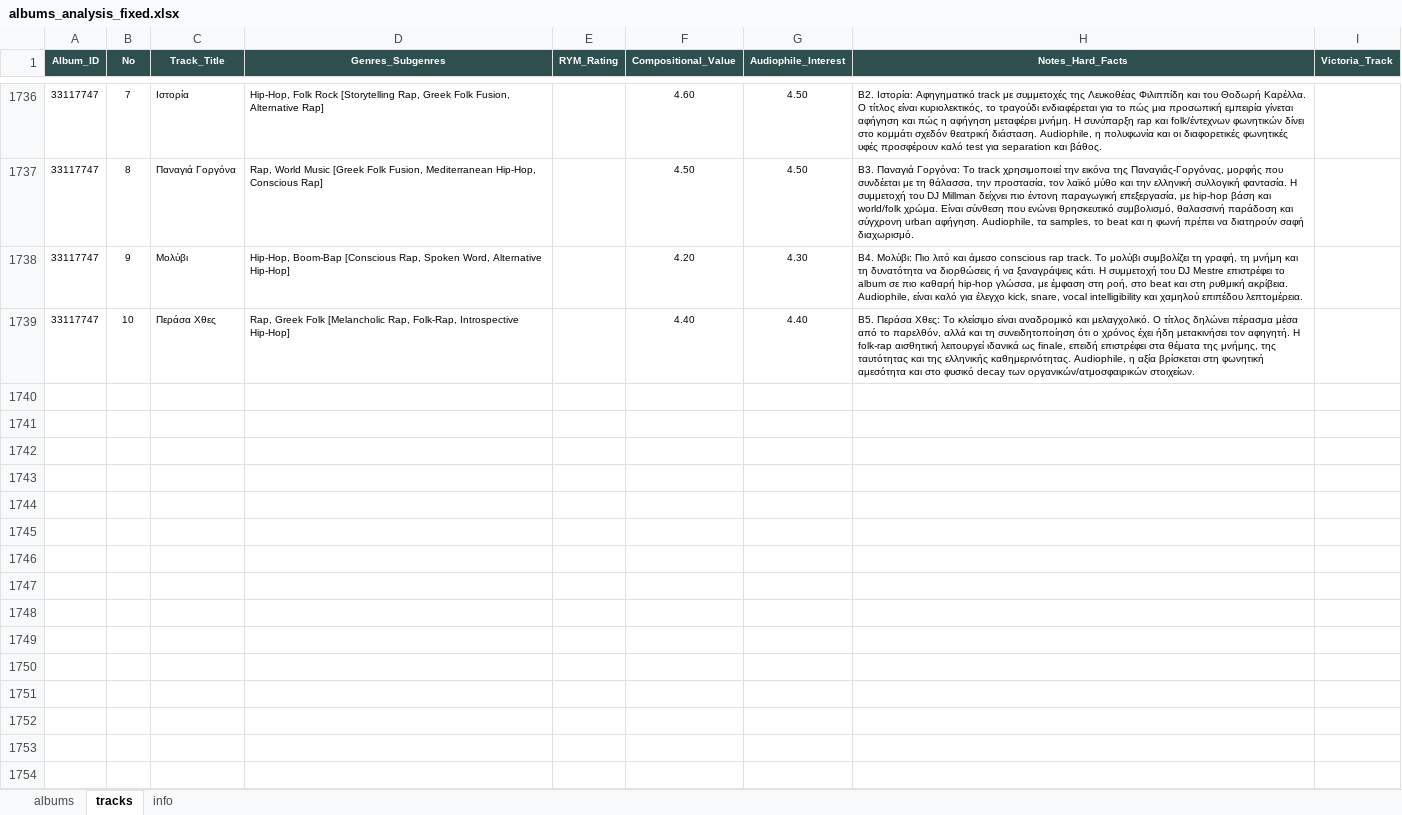
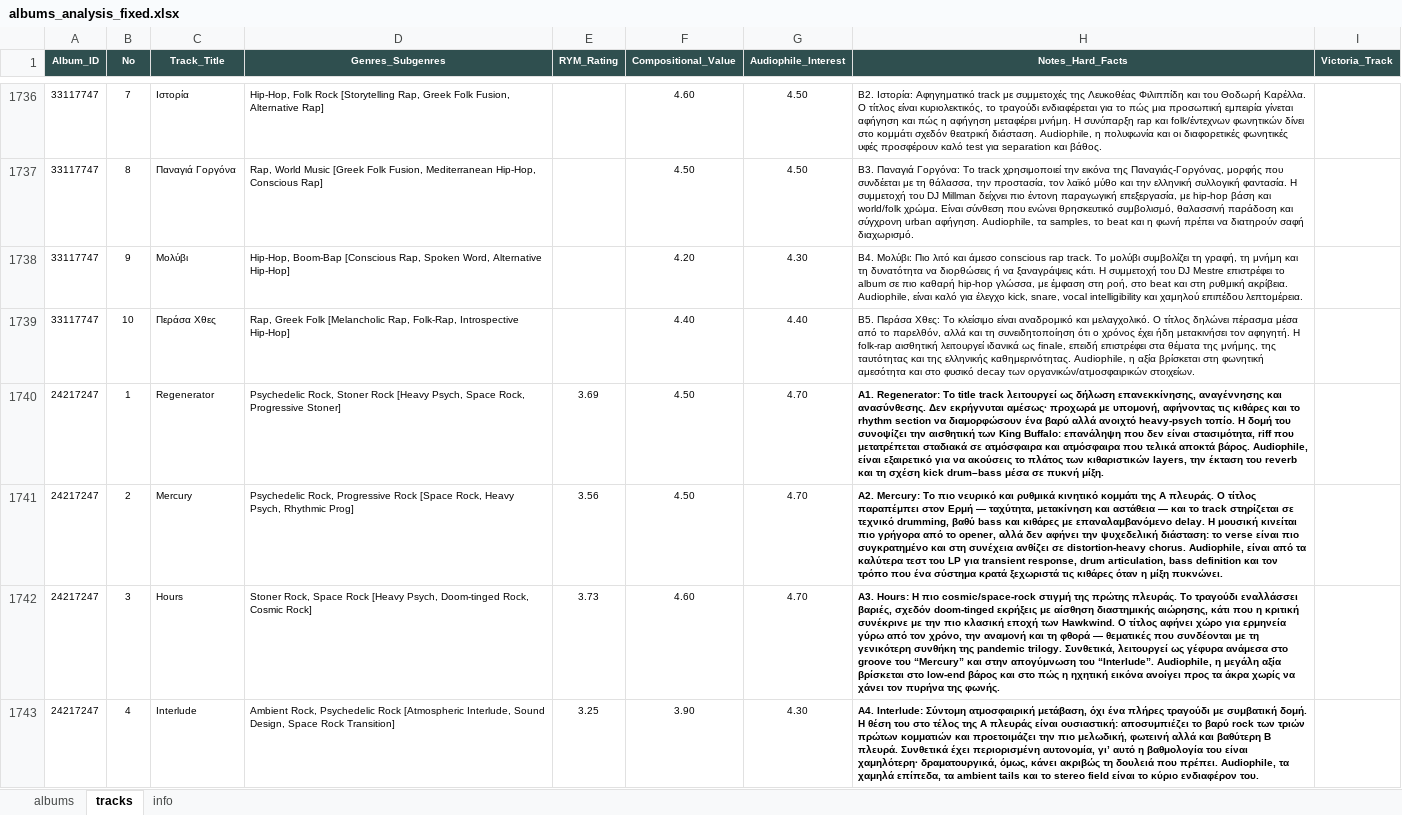
Before and after one commit to blueaegean/music-archive, an Excel workbook: albums_analysis_fixed.xlsx, sheet tracks, drawn as a sheet; only a part is shown, gaps mark what is left out; values as stored, in another font and other column widths than the file's, no borders; the diff covers the shown part only; the diff names each change by its address in the sheet, - before the commit and + after, or states it on an @@ line.

Commit message:
Add files via upload

```diff
--- a/albums_analysis_fixed.xlsx (sheet tracks)
+++ b/albums_analysis_fixed.xlsx (sheet tracks)
+row 1740: 24217247 | 1 | Regenerator | Psychedelic Rock, Stoner Rock [Heavy Psych, Space Rock, Progressive Stoner] | 3.69 | 4.50 | 4.70 | A1. Regenerator: Το title track λειτουργεί ως δήλωση επανεκκίνησης, αναγέννησης και ανασύνθεσης. Δεν εκρήγνυται αμέσως· προχωρά με υπομονή, αφήνοντας τις κιθάρες και το rhythm section να διαμορφώσουν ένα βαρύ αλλά ανοιχτό heavy-psych τοπίο. Η δομή του συνοψίζει την αισθητική των King Buffalo: επανάληψη που δεν είναι στασιμότητα, riff που μετατρέπεται σταδιακά σε ατμόσφαιρα και ατμόσφαιρα που τελικά αποκτά βάρος. Audiophile, είναι εξαιρετικό για να ακούσεις το πλάτος των κιθαριστικών layers, την έκταση του reverb και τη σχέση kick drum–bass μέσα σε πυκνή μίξη.
+row 1741: 24217247 | 2 | Mercury | Psychedelic Rock, Progressive Rock [Space Rock, Heavy Psych, Rhythmic Prog] | 3.56 | 4.50 | 4.70 | A2. Mercury: Το πιο νευρικό και ρυθμικά κινητικό κομμάτι της A πλευράς. Ο τίτλος παραπέμπει στον Ερμή — ταχύτητα, μετακίνηση και αστάθεια — και το track στηρίζεται σε τεχνικό drumming, βαθύ bass και κιθάρες με επαναλαμβανόμενο delay. Η μουσική κινείται πιο γρήγορα από το opener, αλλά δεν αφήνει την ψυχεδελική διάσταση: το verse είναι πιο συγκρατημένο και στη συνέχεια ανθίζει σε distortion-heavy chorus. Audiophile, είναι από τα καλύτερα τεστ του LP για transient response, drum articulation, bass definition και τον τρόπο που ένα σύστημα κρατά ξεχωριστά τις κιθάρες όταν η μίξη πυκνώνει.
+row 1742: 24217247 | 3 | Hours | Stoner Rock, Space Rock [Heavy Psych, Doom-tinged Rock, Cosmic Rock] | 3.73 | 4.60 | 4.70 | A3. Hours: Η πιο cosmic/space-rock στιγμή της πρώτης πλευράς. Το τραγούδι εναλλάσσει βαριές, σχεδόν doom-tinged εκρήξεις με αίσθηση διαστημικής αιώρησης, κάτι που η κριτική συνέκρινε με την πιο κλασική εποχή των Hawkwind. Ο τίτλος αφήνει χώρο για ερμηνεία γύρω από τον χρόνο, την αναμονή και τη φθορά — θεματικές που συνδέονται με τη γενικότερη συνθήκη της pandemic trilogy. Συνθετικά, λειτουργεί ως γέφυρα ανάμεσα στο groove του “Mercury” και στην απογύμνωση του “Interlude”. Audiophile, η μεγάλη αξία βρίσκεται στο low-end βάρος και στο πώς η ηχητική εικόνα ανοίγει προς τα άκρα χωρίς να χάνει τον πυρήνα της φωνής.
+row 1743: 24217247 | 4 | Interlude | Ambient Rock, Psychedelic Rock [Atmospheric Interlude, Sound Design, Space Rock Transition] | 3.25 | 3.90 | 4.30 | A4. Interlude: Σύντομη ατμοσφαιρική μετάβαση, όχι ένα πλήρες τραγούδι με συμβατική δομή. Η θέση του στο τέλος της A πλευράς είναι ουσιαστική: αποσυμπιέζει το βαρύ rock των τριών πρώτων κομματιών και προετοιμάζει την πιο μελωδική, φωτεινή αλλά και βαθύτερη B πλευρά. Συνθετικά έχει περιορισμένη αυτονομία, γι’ αυτό η βαθμολογία του είναι χαμηλότερη· δραματουργικά, όμως, κάνει ακριβώς τη δουλειά που πρέπει. Audiophile, τα χαμηλά επίπεδα, τα ambient tails και το stereo field είναι το κύριο ενδιαφέρον του.
```
Also changed, not shown: 3 added rows elsewhere in this sheet, sheet albums.
